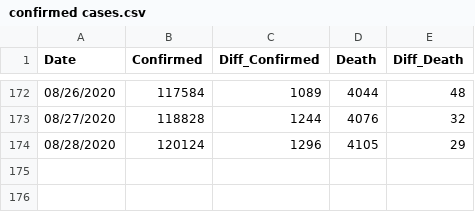
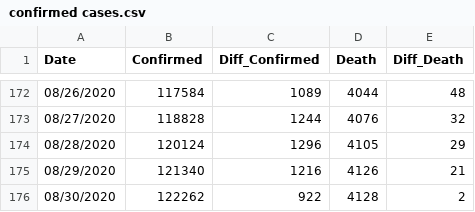
Before and after one commit to Ying-Ju/Ohio_covid19.github.io, a CSV file: confirmed cases.csv, drawn as a sheet; only a part is shown, gaps mark what is left out.

Commit message:
Update confirmed cases.csv

```diff
--- a/confirmed cases.csv
+++ b/confirmed cases.csv
@@ -174 +174,3 @@
 "08/28/2020",120124,1296,4105,29
+"08/29/2020",121340,1216,4126,21
+"08/30/2020",122262,922,4128,2
```
